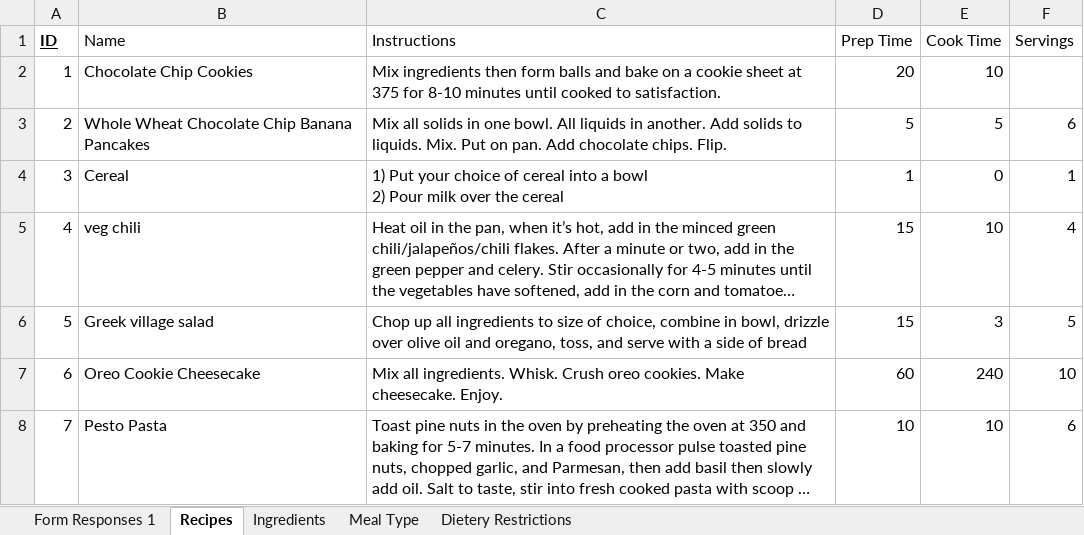
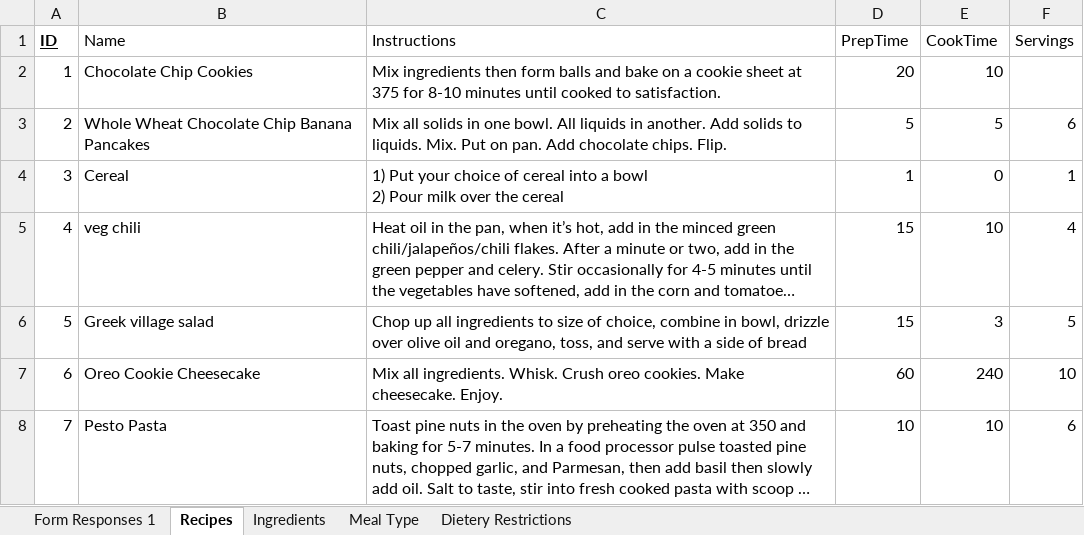
Before and after one commit to JapneetSingh98/CS411_Project, an Excel workbook: Formatted Recipes.xlsx, sheet Recipes, drawn as a sheet; only a part is shown; long unchanged cells end in …; values as stored, in another font and other column widths than the file's, no borders; the diff names each change by its address in the sheet, - before the commit and + after, or states it on an @@ line.

Commit message:
create tables sql

```diff
--- a/Formatted Recipes.xlsx (sheet Recipes)
+++ b/Formatted Recipes.xlsx (sheet Recipes)
-D1: Prep Time
+D1: PrepTime
-E1: Cook Time
+E1: CookTime
```
Also changed, not shown: sheet Ingredients, 1 other file.
